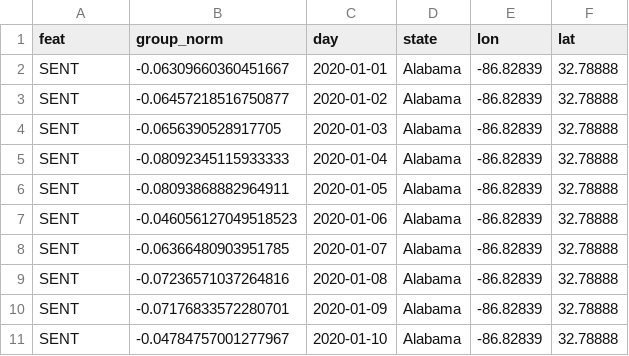
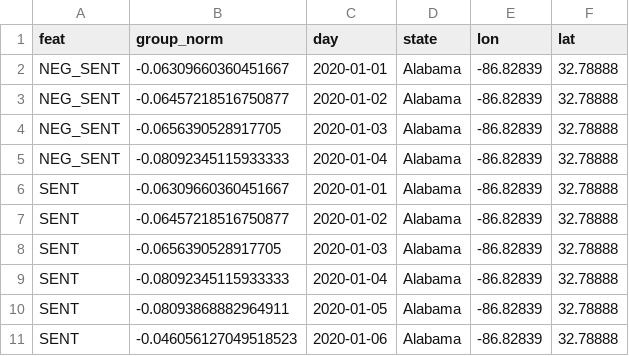
Before and after one commit to chandrasg/covid19-data, a CSV file: sentiment-net.state.day.csv, drawn as a sheet; only a part is shown; the shorter side is filled out with more unchanged rows.

Commit message:
testing arcgis updating

```diff
--- a/sentiment-net.state.day.csv
+++ b/sentiment-net.state.day.csv
@@ -1,2 +1,6 @@
 "feat","group_norm","day","state","lon","lat"
+"NEG_SENT","-0.06309660360451667","2020-01-01","Alabama","-86.82839","32.78888"
+"NEG_SENT","-0.06457218516750877","2020-01-02","Alabama","-86.82839","32.78888"
+"NEG_SENT","-0.0656390528917705","2020-01-03","Alabama","-86.82839","32.78888"
+"NEG_SENT","-0.08092345115933333","2020-01-04","Alabama","-86.82839","32.78888"
 "SENT","-0.06309660360451667","2020-01-01","Alabama","-86.82839","32.78888"
```
